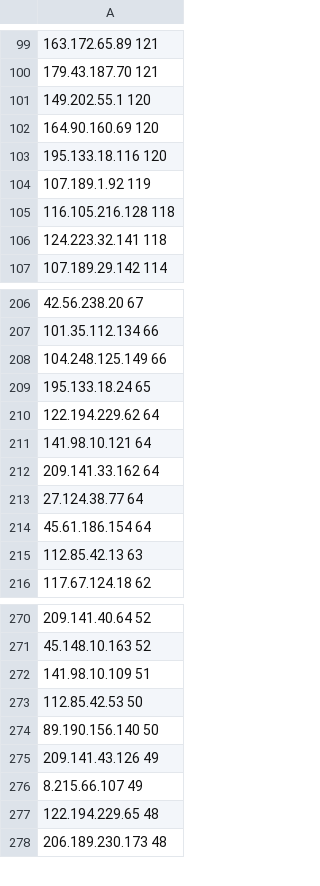
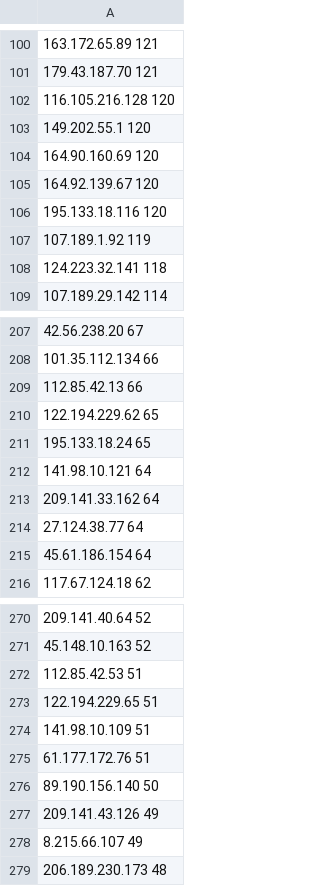
Before and after one commit to free-utils-web/shield-ipsets, a CSV file: refs/zzz/logs/ssh.csv, drawn as a sheet; only a part is shown, gaps mark what is left out; the diff covers the shown part only.

```diff
--- a/refs/zzz/logs/ssh.csv
+++ b/refs/zzz/logs/ssh.csv
@@ -100,7 +101,8 @@
 179.43.187.70 121
+116.105.216.128 120
 149.202.55.1 120
 164.90.160.69 120
+164.92.139.67 120
 195.133.18.116 120
 107.189.1.92 119
-116.105.216.128 118
 124.223.32.141 118
@@ -207,5 +208,5 @@
 101.35.112.134 66
-104.248.125.149 66
+112.85.42.13 66
+122.194.229.62 65
 195.133.18.24 65
-122.194.229.62 64
 141.98.10.121 64
@@ -214,3 +215,2 @@
 45.61.186.154 64
-112.85.42.13 63
 117.67.124.18 62
@@ -271,4 +271,6 @@
 45.148.10.163 52
+112.85.42.53 51
+122.194.229.65 51
 141.98.10.109 51
-112.85.42.53 50
+61.177.172.76 51
 89.190.156.140 50
@@ -276,3 +278,2 @@
 8.215.66.107 49
-122.194.229.65 48
 206.189.230.173 48
```
Also changed, not shown: 82 added rows, 26 removed rows and 4 edited cells elsewhere in this file, 1 other file.
